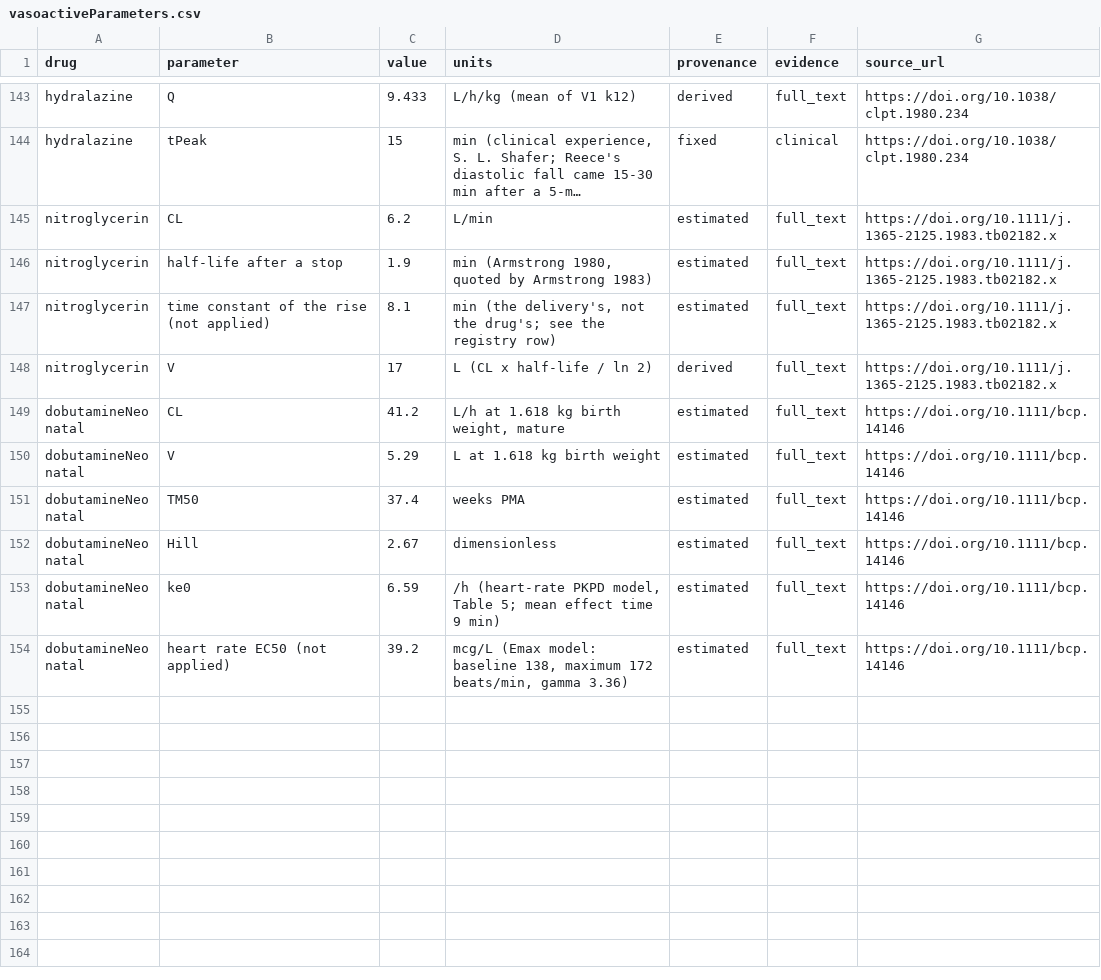
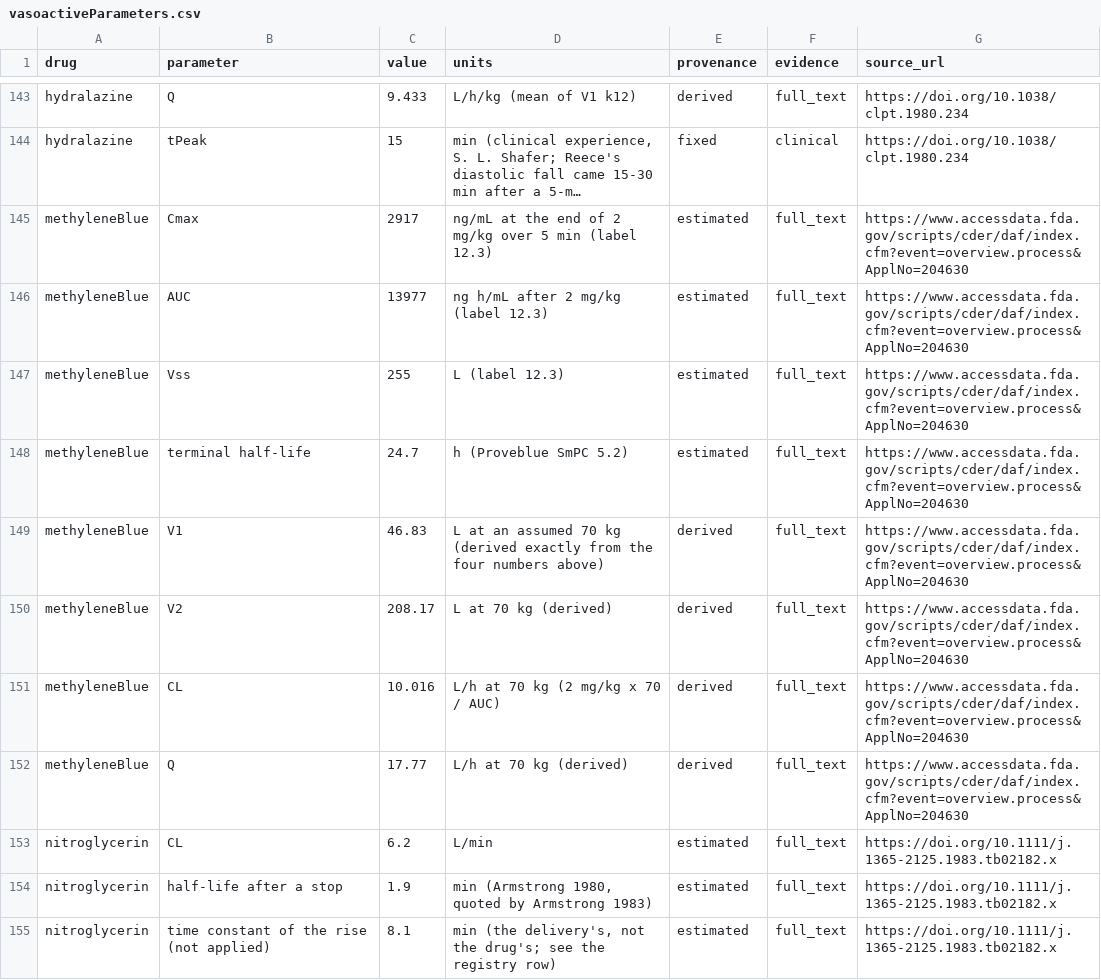
Before and after one commit to StevenLShafer/stanpumpR, a CSV file: inst/extdata/vasoactiveParameters.csv, drawn as a sheet; only a part is shown, gaps mark what is left out; the shorter side is filled out with more unchanged rows; long unchanged cells end in …; the diff names each change by its address in the sheet, - before the commit and + after, or states it on an @@ line.

```diff
--- a/inst/extdata/vasoactiveParameters.csv
+++ b/inst/extdata/vasoactiveParameters.csv
+row 145: methyleneBlue | Cmax | 2917 | ng/mL at the end of 2 mg/kg over 5 min (label 12.3) | estimated | full_text | https://www.accessdata.fda.gov/scripts/cder/daf/index.cfm?event=overview.process&ApplNo=204630
+row 146: methyleneBlue | AUC | 13977 | ng h/mL after 2 mg/kg (label 12.3) | estimated | full_text | https://www.accessdata.fda.gov/scripts/cder/daf/index.cfm?event=overview.process&ApplNo=204630
+row 147: methyleneBlue | Vss | 255 | L (label 12.3) | estimated | full_text | https://www.accessdata.fda.gov/scripts/cder/daf/index.cfm?event=overview.process&ApplNo=204630
+row 148: methyleneBlue | terminal half-life | 24.7 | h (Proveblue SmPC 5.2) | estimated | full_text | https://www.accessdata.fda.gov/scripts/cder/daf/index.cfm?event=overview.process&ApplNo=204630
+row 149: methyleneBlue | V1 | 46.83 | L at an assumed 70 kg (derived exactly from the four numbers above) | derived | full_text | https://www.accessdata.fda.gov/scripts/cder/daf/index.cfm?event=overview.process&ApplNo=204630
+row 150: methyleneBlue | V2 | 208.17 | L at 70 kg (derived) | derived | full_text | https://www.accessdata.fda.gov/scripts/cder/daf/index.cfm?event=overview.process&ApplNo=204630
+row 151: methyleneBlue | CL | 10.016 | L/h at 70 kg (2 mg/kg x 70 / AUC) | derived | full_text | https://www.accessdata.fda.gov/scripts/cder/daf/index.cfm?event=overview.process&ApplNo=204630
+row 152: methyleneBlue | Q | 17.77 | L/h at 70 kg (derived) | derived | full_text | https://www.accessdata.fda.gov/scripts/cder/daf/index.cfm?event=overview.process&ApplNo=204630
```
Also changed, not shown: inst/extdata/drugDefaults_global.csv, inst/extdata/pregnancyRegistry.csv, 16 other files.
